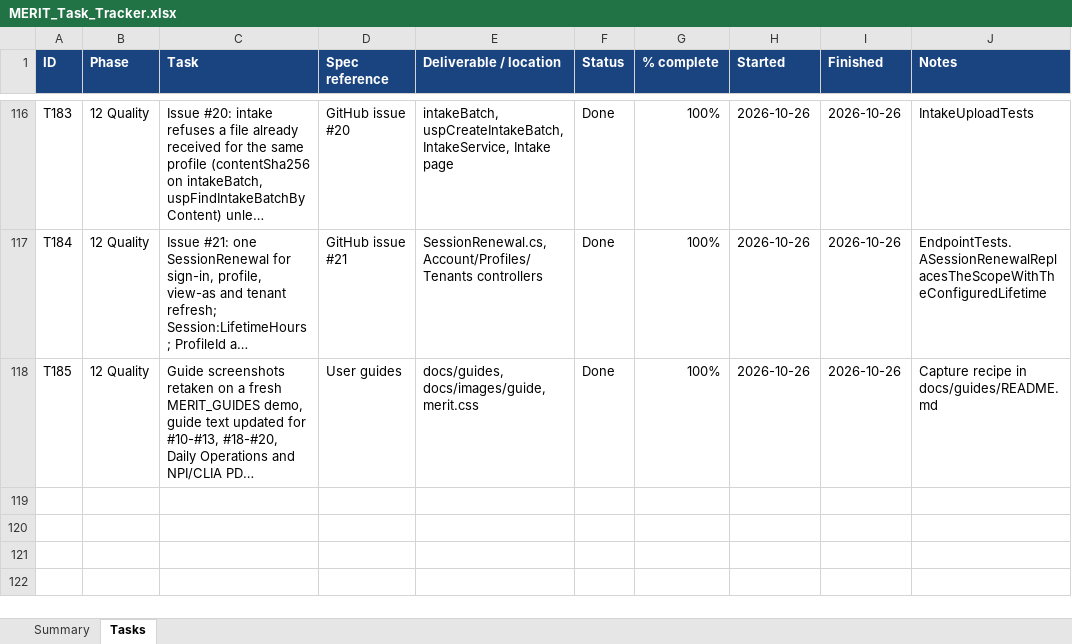
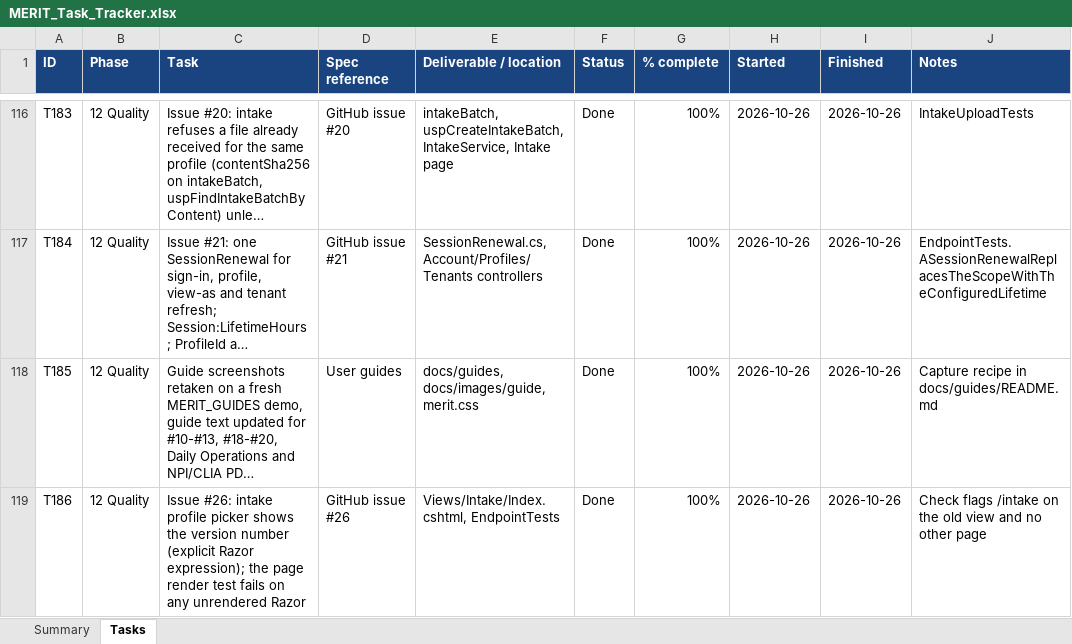
Before and after one commit to roscoe-sincero-sys/MERIT, an Excel workbook: tracking/MERIT_Task_Tracker.xlsx, sheet Tasks, drawn as a sheet; only a part is shown, gaps mark what is left out; long unchanged cells end in …; values as stored, in another font and other column widths than the file's, no borders; conditional formats not drawn; the diff names each change by its address in the sheet, - before the commit and + after, or states it on an @@ line.

```diff
--- a/tracking/MERIT_Task_Tracker.xlsx (sheet Tasks)
+++ b/tracking/MERIT_Task_Tracker.xlsx (sheet Tasks)
+row 119: T186 | 12 Quality | Issue #26: intake profile picker shows the version number (explicit Razor expression); the page render test fails on any unrendered Razor | GitHub issue #26 | Views/Intake/Index.cshtml, EndpointTests | Done | 100% | 2026-10-26 | 2026-10-26 | Check flags /intake on the old view and no other page
```
Also changed, not shown: sheet Summary, journal/MERIT_ClaudeCode_Usage.xlsx, 1 other file.
